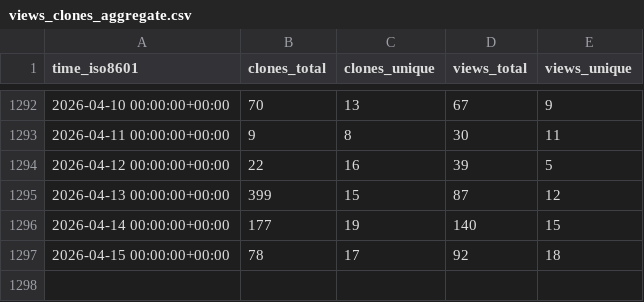
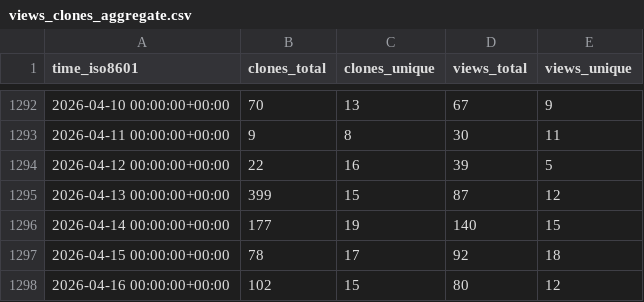
Before and after one commit to dylansdaniels/hnn-tracking, a CSV file: jonescompneurolab/hnn-core/ghrs-data/views_clones_aggregate.csv, drawn as a sheet; only a part is shown, gaps mark what is left out.

```diff
--- a/jonescompneurolab/hnn-core/ghrs-data/views_clones_aggregate.csv
+++ b/jonescompneurolab/hnn-core/ghrs-data/views_clones_aggregate.csv
@@ -1297 +1297,2 @@ time_iso8601,clones_total,clones_unique,views_total,views_unique
 2026-04-15 00:00:00+00:00,78,17,92,18
+2026-04-16 00:00:00+00:00,102,15,80,12
```
Also changed, not shown: 1 other file.
